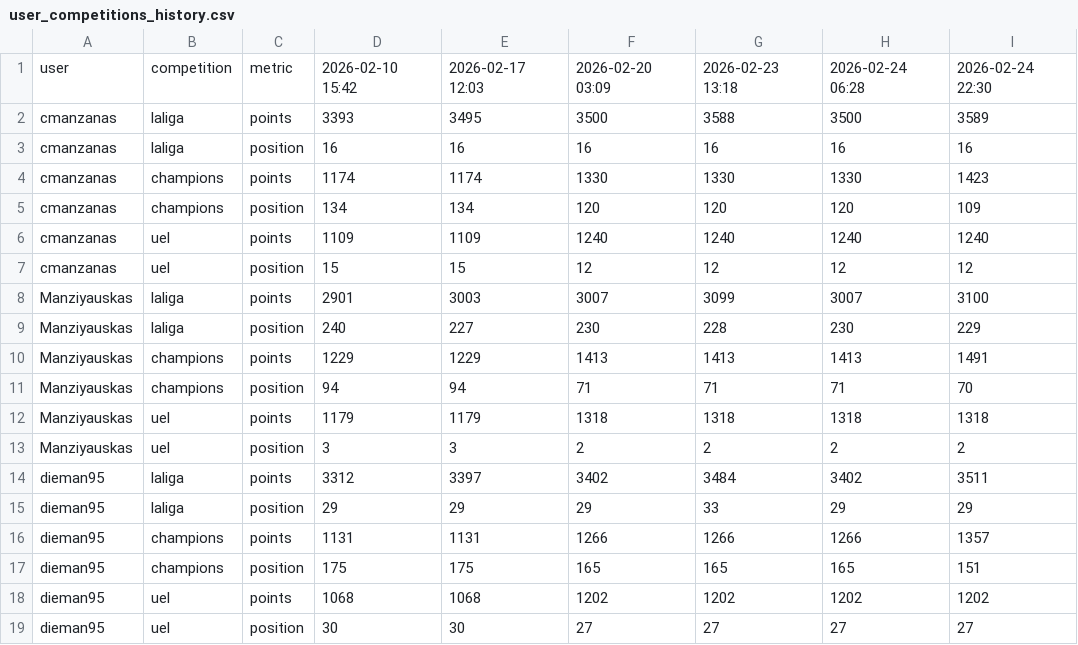
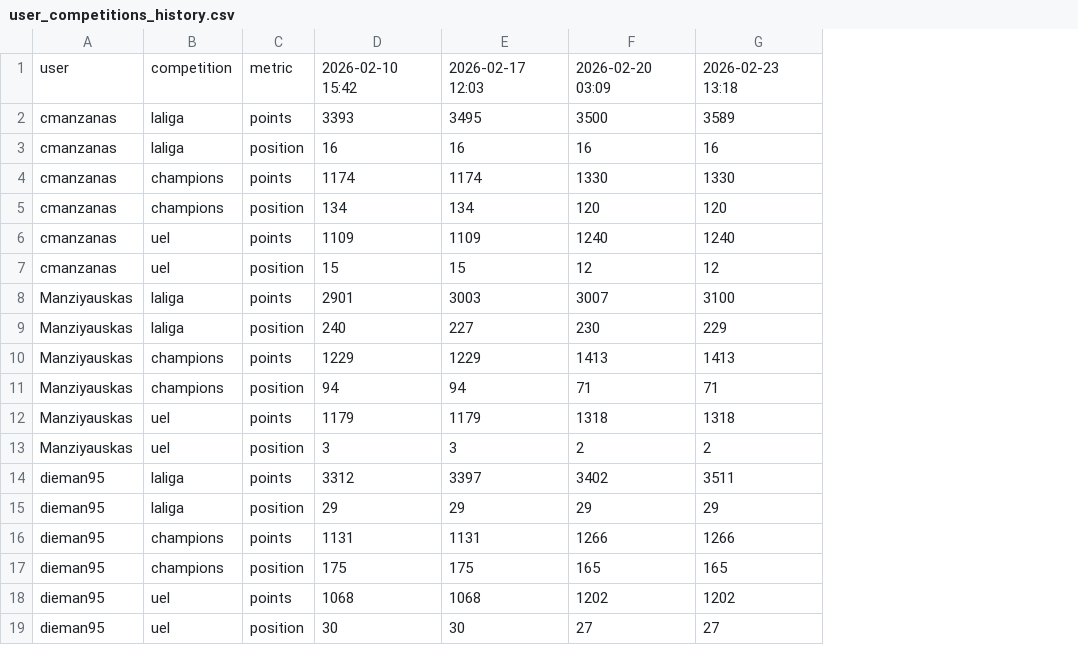
Before and after one commit to mldiego/ff, a CSV file: data/user_competitions_history.csv, drawn as a sheet; the diff names each change by its address in the sheet, - before the commit and + after, or states it on an @@ line.

Commit message:
Clean up data, wrong time matches due to some weird pull at night that did not have the latest data

```diff
--- a/data/user_competitions_history.csv
+++ b/data/user_competitions_history.csv
-column H, rows 1-19: 2026-02-24 06:28 | 3500 | 16 | 1330 | 120 | 1240 | 12 | 3007 | 230 | 1413 | 71 | 1318 | 2 | 3402 | 29 | 1266 | 165 | 1202 | 27
-column I, rows 1-19: 2026-02-24 22:30 | 3589 | 16 | 1423 | 109 | 1240 | 12 | 3100 | 229 | 1491 | 70 | 1318 | 2 | 3511 | 29 | 1357 | 151 | 1202 | 27
-G2: 3588
+G2: 3589
-G8: 3099
+G8: 3100
-G9: 228
+G9: 229
-G14: 3484
+G14: 3511
-G15: 33
+G15: 29
```
